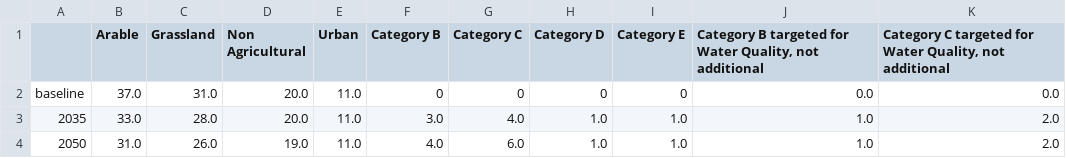
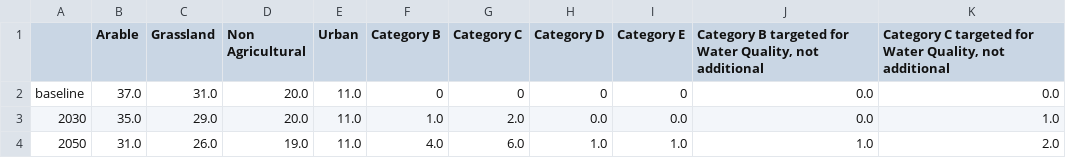
Before and after one commit to Defra-Data-Science-Centre-of-Excellence/SDS-LUF-StoryMap, a CSV file: luf_storymap_bar.csv, drawn as a sheet.

```diff
--- a/luf_storymap_bar.csv
+++ b/luf_storymap_bar.csv
@@ -2,3 +2,3 @@
 baseline,37.0,31.0,20.0,11.0,0,0,0,0,0.0,0.0
-2035,33.0,28.0,20.0,11.0,3.0,4.0,1.0,1.0,1.0,2.0
+2030,35.0,29.0,20.0,11.0,1.0,2.0,0.0,0.0,0.0,1.0
 2050,31.0,26.0,19.0,11.0,4.0,6.0,1.0,1.0,1.0,2.0
```
Also changed, not shown: 1 other file.
